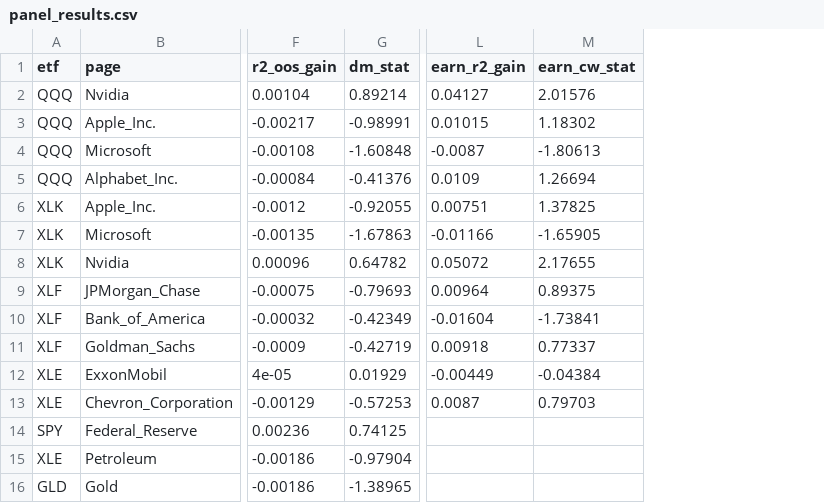
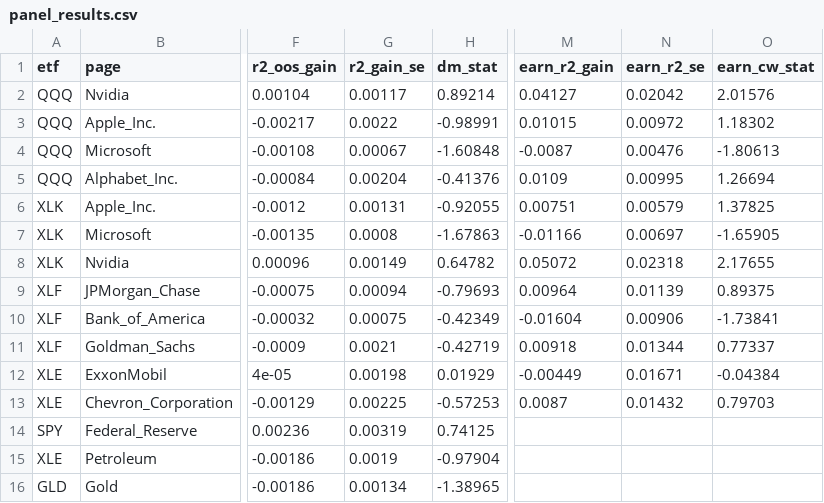
Before and after one commit to alessiomartini/wikipedia-attention-etf-volatility, a CSV file: results/panel_results.csv, drawn as a sheet; only a part is shown, gaps mark what is left out; the diff names each change by its address in the sheet, - before the commit and + after, or states it on an @@ line.

```diff
--- a/results/panel_results.csv
+++ b/results/panel_results.csv
+column G (r2_gain_se), rows 2-16: 0.00117 | 0.0022 | 0.00067 | 0.00204 | 0.00131 | 0.0008 | 0.00149 | 0.00094 | 0.00075 | 0.0021 | 0.00198 | 0.00225 | 0.00319 | 0.0019 | 0.00134
+column N (earn_r2_se), rows 2-13: 0.02042 | 0.00972 | 0.00476 | 0.00995 | 0.00579 | 0.00697 | 0.02318 | 0.01139 | 0.00906 | 0.01344 | 0.01671 | 0.01432
```
Also changed, not shown: results/intraday_results.csv, results/intraday_sip_results.csv, 17 other files.
